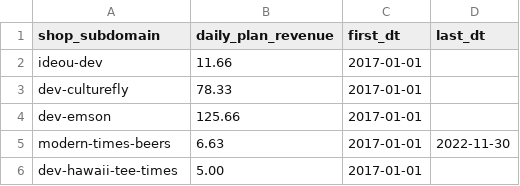
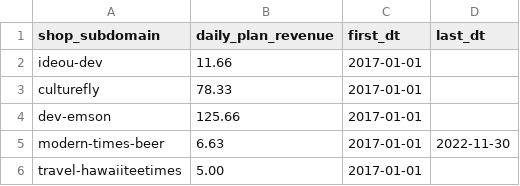
Before and after one commit to shoppad/sp-bi-dbt-simple, a CSV file: seeds/custom_app_daily_revenues.csv, drawn as a sheet.

Commit message:
Introduce weekly cohort performance model and workflow events. Dedup custom app customers for Shop Days.

```diff
--- a/seeds/custom_app_daily_revenues.csv
+++ b/seeds/custom_app_daily_revenues.csv
@@ -2,5 +2,5 @@ shop_subdomain, daily_plan_revenue, first_dt, last_dt
 ideou-dev, 11.66, 2017-01-01,
-dev-culturefly, 78.33, 2017-01-01,
+culturefly, 78.33, 2017-01-01,
 dev-emson, 125.66, 2017-01-01,
-modern-times-beers, 6.63, 2017-01-01, 2022-11-30
-dev-hawaii-tee-times, 5.00, 2017-01-01,
+modern-times-beer, 6.63, 2017-01-01, 2022-11-30
+travel-hawaiiteetimes, 5.00, 2017-01-01,
```
Also changed, not shown: 20 other files.
